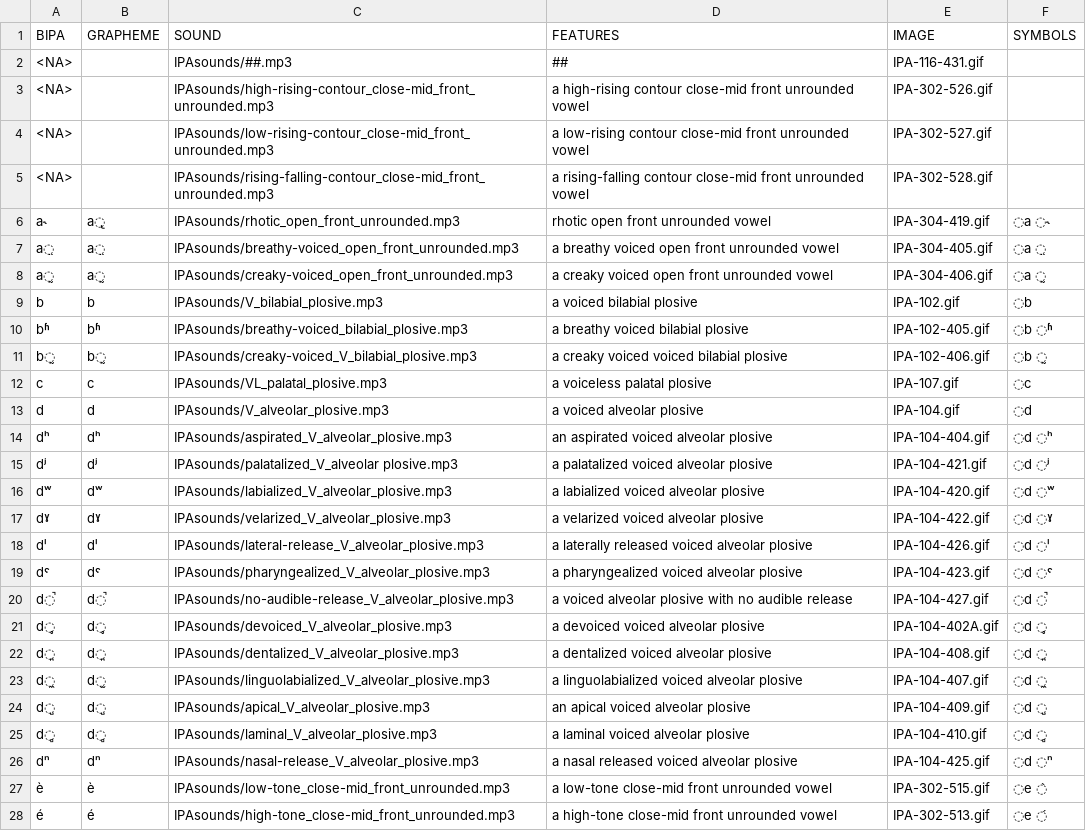
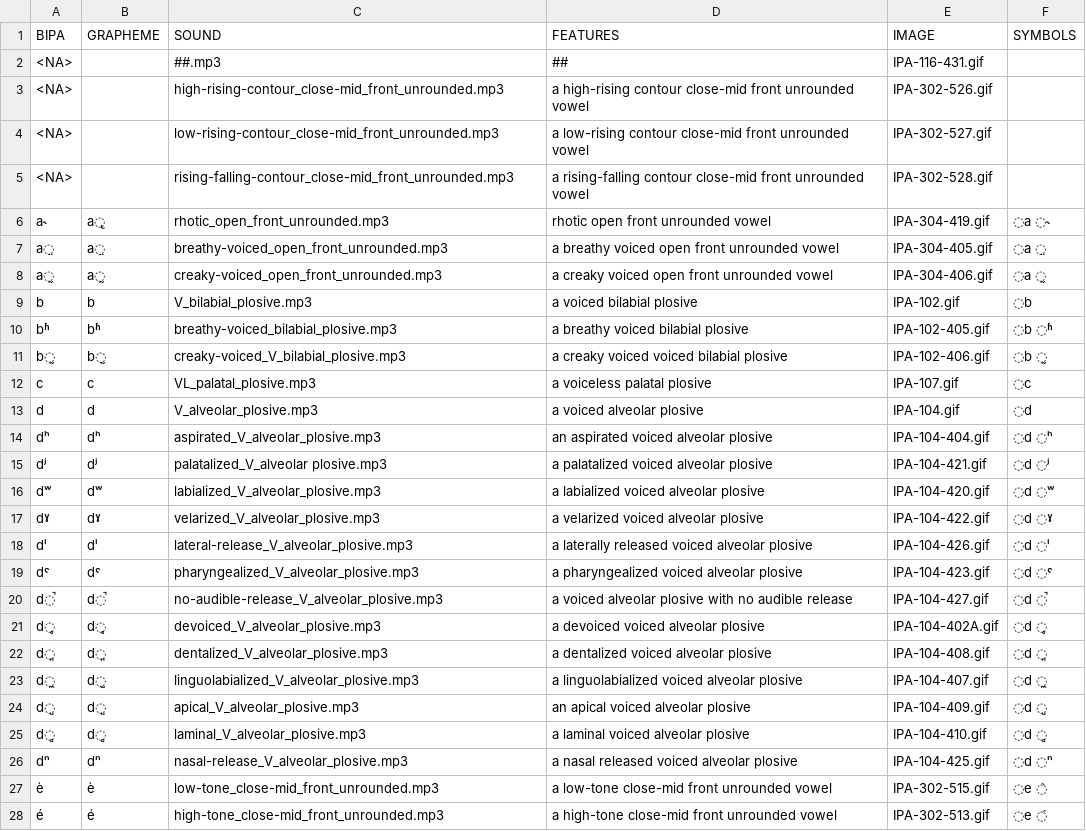
Before and after one commit to cldf-clts/clts, a TSV file: sources/multimedia/graphemes.tsv, drawn as a sheet; only a part is shown; the diff covers the shown part only.

Commit message:
removed unneeded path prefix

```diff
--- a/sources/multimedia/graphemes.tsv
+++ b/sources/multimedia/graphemes.tsv
@@ -1,28 +1,28 @@
 BIPA	GRAPHEME	SOUND	FEATURES	IMAGE	SYMBOLS
-<NA>		IPAsounds/##.mp3	##	IPA-116-431.gif	
-<NA>		IPAsounds/high-rising-contour_close-mid_front_unrounded.mp3	a high-rising contour close-mid front unrounded vowel	IPA-302-526.gif	
-<NA>		IPAsounds/low-rising-contour_close-mid_front_unrounded.mp3	a low-rising contour close-mid front unrounded vowel	IPA-302-527.gif	
-<NA>		IPAsounds/rising-falling-contour_close-mid_front_unrounded.mp3	a rising-falling contour close-mid front unrounded vowel	IPA-302-528.gif	
-a˞	a̢	IPAsounds/rhotic_open_front_unrounded.mp3	rhotic open front unrounded vowel	IPA-304-419.gif	◌a ◌˞
-a̤	a̤	IPAsounds/breathy-voiced_open_front_unrounded.mp3	a breathy voiced open front unrounded vowel	IPA-304-405.gif	◌a ◌̤
-a̰	a̰	IPAsounds/creaky-voiced_open_front_unrounded.mp3	a creaky voiced open front unrounded vowel	IPA-304-406.gif	◌a ◌̰
-b	b	IPAsounds/V_bilabial_plosive.mp3	a voiced bilabial plosive	IPA-102.gif	◌b
-bʱ	bʱ	IPAsounds/breathy-voiced_bilabial_plosive.mp3	a breathy voiced bilabial plosive	IPA-102-405.gif	◌b ◌ʱ
-b̰	b̰	IPAsounds/creaky-voiced_V_bilabial_plosive.mp3	a creaky voiced voiced bilabial plosive	IPA-102-406.gif	◌b ◌̰
-c	c	IPAsounds/VL_palatal_plosive.mp3	a voiceless palatal plosive	IPA-107.gif	◌c
-d	d	IPAsounds/V_alveolar_plosive.mp3	a voiced alveolar plosive	IPA-104.gif	◌d
-dʰ	dʰ	IPAsounds/aspirated_V_alveolar_plosive.mp3	an aspirated voiced alveolar plosive	IPA-104-404.gif	◌d ◌ʰ
-dʲ	dʲ	IPAsounds/palatalized_V_alveolar plosive.mp3	a palatalized voiced alveolar plosive	IPA-104-421.gif	◌d ◌ʲ
-dʷ	dʷ	IPAsounds/labialized_V_alveolar_plosive.mp3	a labialized voiced alveolar plosive	IPA-104-420.gif	◌d ◌ʷ
-dˠ	dˠ	IPAsounds/velarized_V_alveolar_plosive.mp3	a velarized voiced alveolar plosive	IPA-104-422.gif	◌d ◌ˠ
-dˡ	dˡ	IPAsounds/lateral-release_V_alveolar_plosive.mp3	a laterally released voiced alveolar plosive	IPA-104-426.gif	◌d ◌ˡ
-dˤ	dˤ	IPAsounds/pharyngealized_V_alveolar_plosive.mp3	a pharyngealized voiced alveolar plosive	IPA-104-423.gif	◌d ◌ˤ
-d̚	d̚	IPAsounds/no-audible-release_V_alveolar_plosive.mp3	a voiced alveolar plosive with no audible release	IPA-104-427.gif	◌d ◌̚
-d̥	d̥	IPAsounds/devoiced_V_alveolar_plosive.mp3	a devoiced voiced alveolar plosive	IPA-104-402A.gif	◌d ◌̥
-d̪	d̪	IPAsounds/dentalized_V_alveolar_plosive.mp3	a dentalized voiced alveolar plosive	IPA-104-408.gif	◌d ◌̪
-d̼	d̫	IPAsounds/linguolabialized_V_alveolar_plosive.mp3	a linguolabialized voiced alveolar plosive	IPA-104-407.gif	◌d ◌̼
-d̺	d̺	IPAsounds/apical_V_alveolar_plosive.mp3	an apical voiced alveolar plosive	IPA-104-409.gif	◌d ◌̺
-d̻	d̻	IPAsounds/laminal_V_alveolar_plosive.mp3	a laminal voiced alveolar plosive	IPA-104-410.gif	◌d ◌̻
-dⁿ	dⁿ	IPAsounds/nasal-release_V_alveolar_plosive.mp3	a nasal released voiced alveolar plosive	IPA-104-425.gif	◌d ◌ⁿ
-è	è	IPAsounds/low-tone_close-mid_front_unrounded.mp3	a low-tone close-mid front unrounded vowel	IPA-302-515.gif	◌e ◌̀
-é	é	IPAsounds/high-tone_close-mid_front_unrounded.mp3	a high-tone close-mid front unrounded vowel	IPA-302-513.gif	◌e ◌́
+<NA>		##.mp3	##	IPA-116-431.gif	
+<NA>		high-rising-contour_close-mid_front_unrounded.mp3	a high-rising contour close-mid front unrounded vowel	IPA-302-526.gif	
+<NA>		low-rising-contour_close-mid_front_unrounded.mp3	a low-rising contour close-mid front unrounded vowel	IPA-302-527.gif	
+<NA>		rising-falling-contour_close-mid_front_unrounded.mp3	a rising-falling contour close-mid front unrounded vowel	IPA-302-528.gif	
+a˞	a̢	rhotic_open_front_unrounded.mp3	rhotic open front unrounded vowel	IPA-304-419.gif	◌a ◌˞
+a̤	a̤	breathy-voiced_open_front_unrounded.mp3	a breathy voiced open front unrounded vowel	IPA-304-405.gif	◌a ◌̤
+a̰	a̰	creaky-voiced_open_front_unrounded.mp3	a creaky voiced open front unrounded vowel	IPA-304-406.gif	◌a ◌̰
+b	b	V_bilabial_plosive.mp3	a voiced bilabial plosive	IPA-102.gif	◌b
+bʱ	bʱ	breathy-voiced_bilabial_plosive.mp3	a breathy voiced bilabial plosive	IPA-102-405.gif	◌b ◌ʱ
+b̰	b̰	creaky-voiced_V_bilabial_plosive.mp3	a creaky voiced voiced bilabial plosive	IPA-102-406.gif	◌b ◌̰
+c	c	VL_palatal_plosive.mp3	a voiceless palatal plosive	IPA-107.gif	◌c
+d	d	V_alveolar_plosive.mp3	a voiced alveolar plosive	IPA-104.gif	◌d
+dʰ	dʰ	aspirated_V_alveolar_plosive.mp3	an aspirated voiced alveolar plosive	IPA-104-404.gif	◌d ◌ʰ
+dʲ	dʲ	palatalized_V_alveolar plosive.mp3	a palatalized voiced alveolar plosive	IPA-104-421.gif	◌d ◌ʲ
+dʷ	dʷ	labialized_V_alveolar_plosive.mp3	a labialized voiced alveolar plosive	IPA-104-420.gif	◌d ◌ʷ
+dˠ	dˠ	velarized_V_alveolar_plosive.mp3	a velarized voiced alveolar plosive	IPA-104-422.gif	◌d ◌ˠ
+dˡ	dˡ	lateral-release_V_alveolar_plosive.mp3	a laterally released voiced alveolar plosive	IPA-104-426.gif	◌d ◌ˡ
+dˤ	dˤ	pharyngealized_V_alveolar_plosive.mp3	a pharyngealized voiced alveolar plosive	IPA-104-423.gif	◌d ◌ˤ
+d̚	d̚	no-audible-release_V_alveolar_plosive.mp3	a voiced alveolar plosive with no audible release	IPA-104-427.gif	◌d ◌̚
+d̥	d̥	devoiced_V_alveolar_plosive.mp3	a devoiced voiced alveolar plosive	IPA-104-402A.gif	◌d ◌̥
+d̪	d̪	dentalized_V_alveolar_plosive.mp3	a dentalized voiced alveolar plosive	IPA-104-408.gif	◌d ◌̪
+d̼	d̫	linguolabialized_V_alveolar_plosive.mp3	a linguolabialized voiced alveolar plosive	IPA-104-407.gif	◌d ◌̼
+d̺	d̺	apical_V_alveolar_plosive.mp3	an apical voiced alveolar plosive	IPA-104-409.gif	◌d ◌̺
+d̻	d̻	laminal_V_alveolar_plosive.mp3	a laminal voiced alveolar plosive	IPA-104-410.gif	◌d ◌̻
+dⁿ	dⁿ	nasal-release_V_alveolar_plosive.mp3	a nasal released voiced alveolar plosive	IPA-104-425.gif	◌d ◌ⁿ
+è	è	low-tone_close-mid_front_unrounded.mp3	a low-tone close-mid front unrounded vowel	IPA-302-515.gif	◌e ◌̀
+é	é	high-tone_close-mid_front_unrounded.mp3	a high-tone close-mid front unrounded vowel	IPA-302-513.gif	◌e ◌́
```
Also changed, not shown: 115 edited cells elsewhere in this file.
